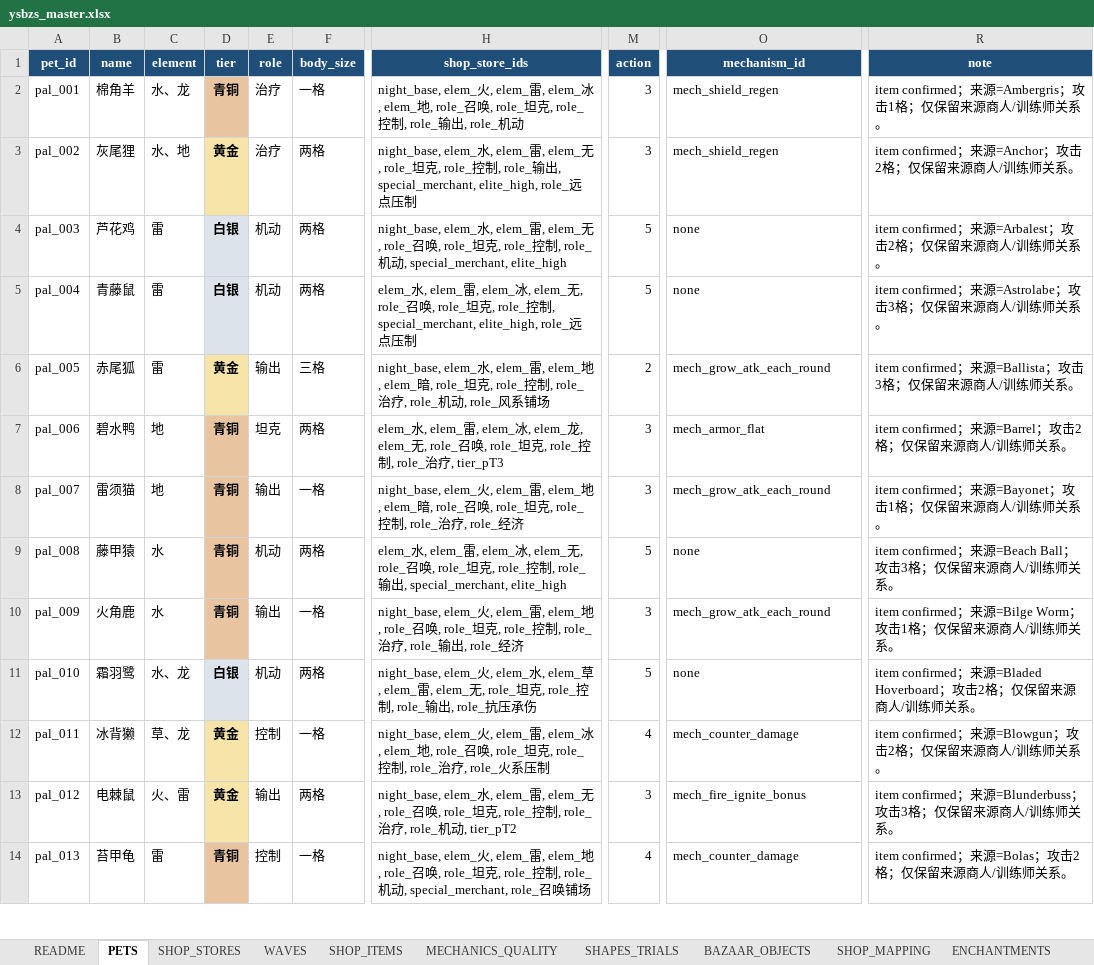
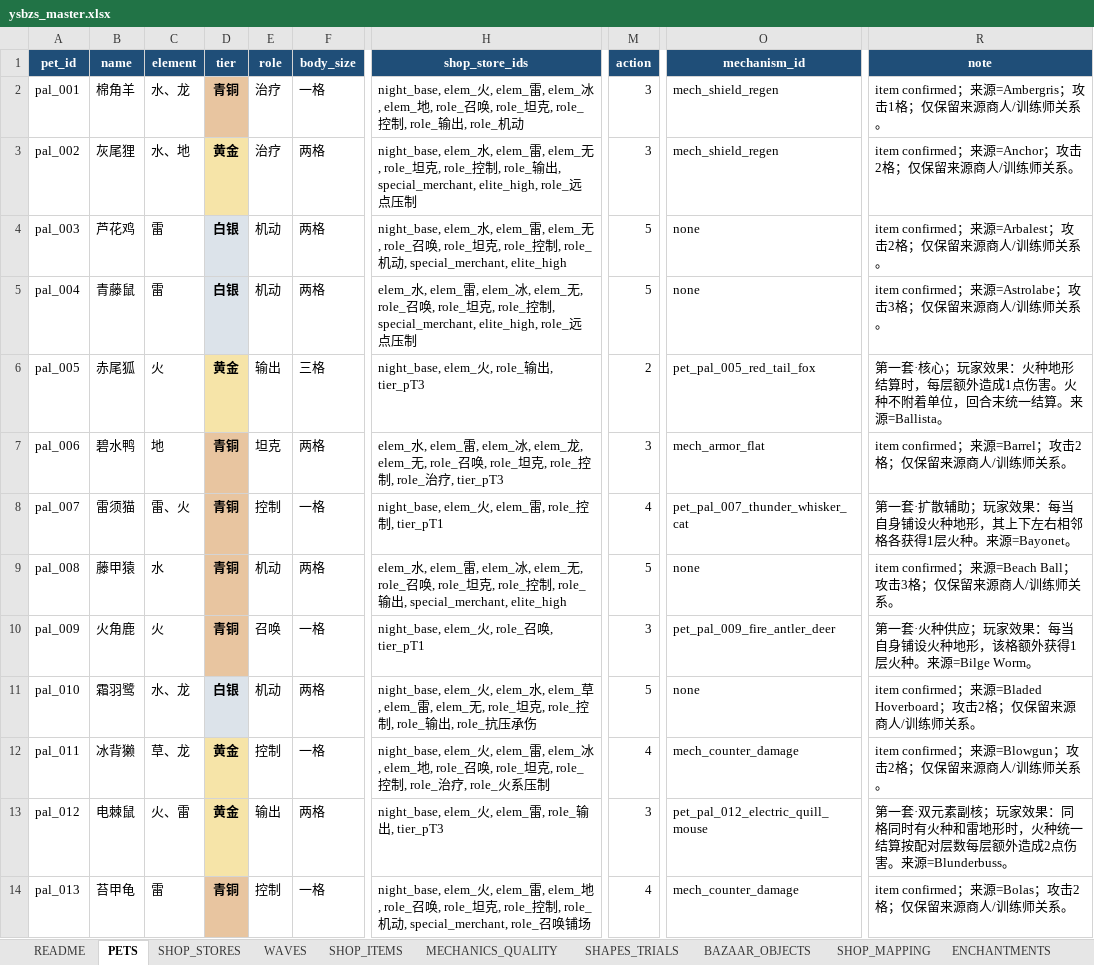
Before and after one commit to jyf0330/ysbzs, an Excel workbook: xlsx/ysbzs_master.xlsx, sheet PETS, drawn as a sheet; only a part is shown, gaps mark what is left out; values as stored, in another font and other column widths than the file's, no borders; table styles not drawn; the diff covers the shown part only; the diff names each change by its address in the sheet, - before the commit and + after, or states it on an @@ line.

Commit message:
data: define first fire terrain pet system

```diff
--- a/xlsx/ysbzs_master.xlsx (sheet PETS)
+++ b/xlsx/ysbzs_master.xlsx (sheet PETS)
-C6 (element): 雷
+C6 (element): 火
-H6 (shop_store_ids): night_base, elem_水, elem_雷, elem_地, elem_暗, role_坦克, role_控制, role_治疗, role_机动, role_风系铺场
+H6 (shop_store_ids): night_base, elem_火, role_输出, tier_pT3
-O6 (mechanism_id): mech_grow_atk_each_round
+O6 (mechanism_id): pet_pal_005_red_tail_fox
-R6 (note): item confirmed；来源=Ballista；攻击3格；仅保留来源商人/训练师关系。
+R6 (note): 第一套·核心；玩家效果：火种地形结算时，每层额外造成1点伤害。火种不附着单位，回合末统一结算。来源=Ballista。
-C8 (element): 地
+C8 (element): 雷、火
-E8 (role): 输出
+E8 (role): 控制
-H8 (shop_store_ids): …雷, elem_地, elem_暗, role_召唤, role_坦克, role_控制, role_治疗, role_经济
+H8 (shop_store_ids): …雷, role_控制, tier_pT1
-M8 (action): 3
+M8 (action): 4
-O8 (mechanism_id): mech_grow_atk_each_round
+O8 (mechanism_id): pet_pal_007_thunder_whisker_cat
-R8 (note): item confirmed；来源=Bayonet；攻击1格；仅保留来源商人/训练师关系。
+R8 (note): 第一套·扩散辅助；玩家效果：每当自身铺设火种地形，其上下左右相邻格各获得1层火种。来源=Bayonet。
-C10 (element): 水
+C10 (element): 火
-E10 (role): 输出
+E10 (role): 召唤
-H10 (shop_store_ids): …火, elem_雷, elem_地, role_召唤, role_坦克, role_控制, role_治疗, role_输出, role_经济
+H10 (shop_store_ids): …火, role_召唤, tier_pT1
-O10 (mechanism_id): mech_grow_atk_each_round
+O10 (mechanism_id): pet_pal_009_fire_antler_deer
-R10 (note): item confirmed；来源=Bilge Worm；攻击1格；仅保留来源商人/训练师关系。
+R10 (note): 第一套·火种供应；玩家效果：每当自身铺设火种地形，该格额外获得1层火种。来源=Bilge Worm。
-H13 (shop_store_ids): night_base, elem_水, elem_雷, elem_无, role_召唤, role_坦克, role_控制, role_治疗, role_机动, tier_pT2
+H13 (shop_store_ids): night_base, elem_火, elem_雷, role_输出, tier_pT3
-O13 (mechanism_id): mech_fire_ignite_bonus
+O13 (mechanism_id): pet_pal_012_electric_quill_mouse
-R13 (note): item confirmed；来源=Blunderbuss；攻击3格；仅保留来源商人/训练师关系。
+R13 (note): 第一套·双元素副核；玩家效果：同格同时有火种和雷地形时，火种统一结算按配对层数每层额外造成2点伤害。来源=Blunderbuss。
```
Also changed, not shown: 13 edited cells elsewhere in this sheet, sheet MECHANICS_QUALITY, 16 other files.
